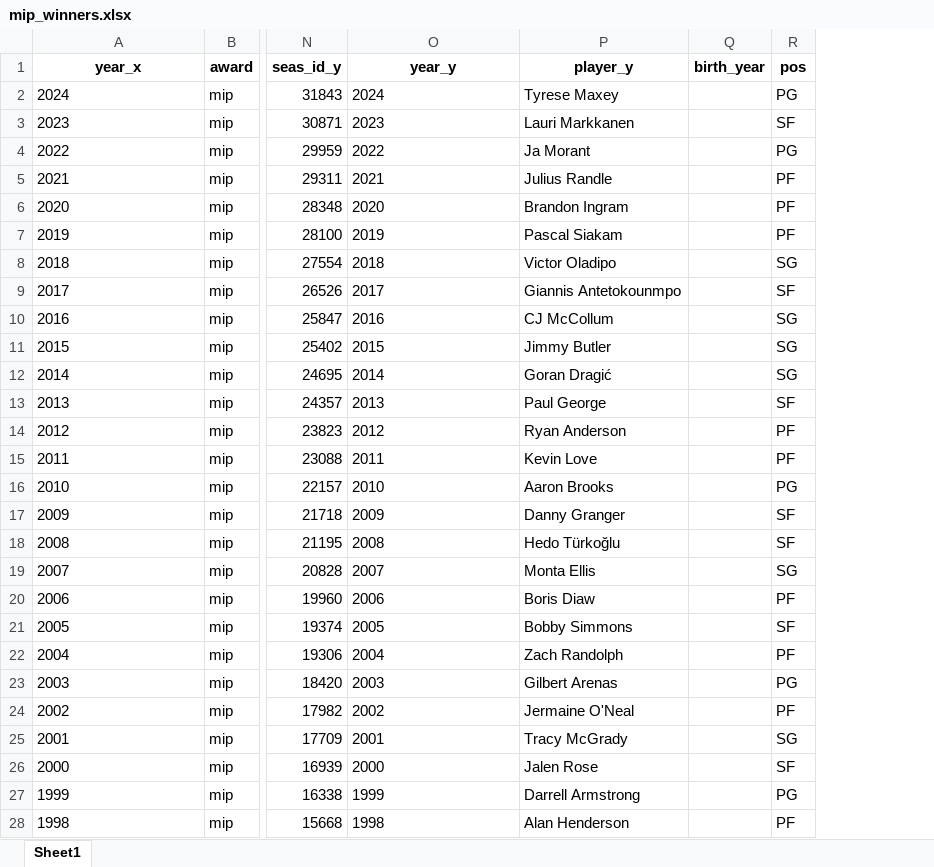
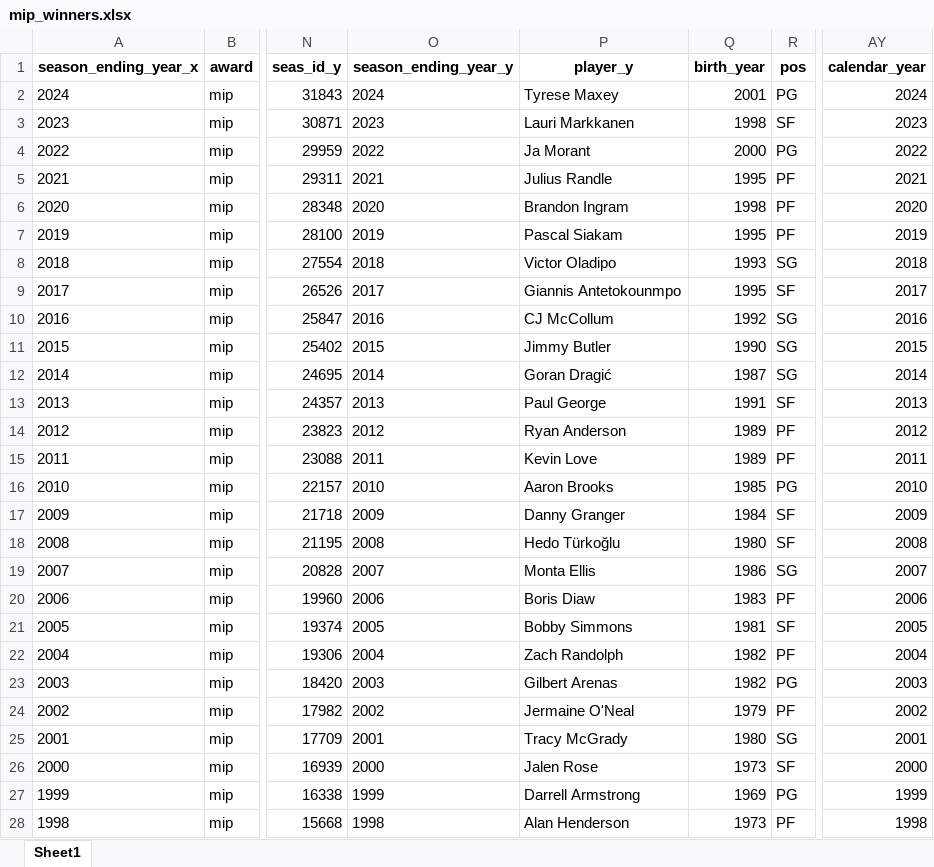
Before and after one commit to Taleb88/NBA-Statistics-1946-Present, an Excel workbook: mip_winners.xlsx, sheet Sheet1, drawn as a sheet; only a part is shown, gaps mark what is left out; values as stored, in another font and other column widths than the file's, no borders; the diff covers the shown part only; the diff names each change by its address in the sheet, - before the commit and + after, or states it on an @@ line.

```diff
--- a/mip_winners.xlsx (sheet Sheet1)
+++ b/mip_winners.xlsx (sheet Sheet1)
+column AY (calendar_year), rows 2-28: 2024 | 2023 | 2022 | 2021 | 2020 | 2019 | 2018 | 2017 | 2016 | 2015 | 2014 | 2013 | 2012 | 2011 | 2010 | 2009 | 2008 | 2007 | 2006 | 2005 | 2004 | 2003 | 2002 | 2001 | 2000 | 1999 | 1998
-A1: year_x
+A1: season_ending_year_x
-O1: year_y
+O1: season_ending_year_y
-Q2 (birth_year): (empty)
+Q2 (birth_year): 2001
-Q3 (birth_year): (empty)
+Q3 (birth_year): 1998
-Q4 (birth_year): (empty)
+Q4 (birth_year): 2000
-Q5 (birth_year): (empty)
+Q5 (birth_year): 1995
-Q6 (birth_year): (empty)
+Q6 (birth_year): 1998
-Q7 (birth_year): (empty)
+Q7 (birth_year): 1995
-Q8 (birth_year): (empty)
+Q8 (birth_year): 1993
-Q9 (birth_year): (empty)
+Q9 (birth_year): 1995
-Q10 (birth_year): (empty)
+Q10 (birth_year): 1992
-Q11 (birth_year): (empty)
+Q11 (birth_year): 1990
-Q12 (birth_year): (empty)
+Q12 (birth_year): 1987
-Q13 (birth_year): (empty)
+Q13 (birth_year): 1991
-Q14:Q15 (birth_year): (empty)
+Q14:Q15 (birth_year): 1989
-Q16 (birth_year): (empty)
+Q16 (birth_year): 1985
-Q17 (birth_year): (empty)
+Q17 (birth_year): 1984
-Q18 (birth_year): (empty)
+Q18 (birth_year): 1980
-Q19 (birth_year): (empty)
+Q19 (birth_year): 1986
-Q20 (birth_year): (empty)
+Q20 (birth_year): 1983
-Q21 (birth_year): (empty)
+Q21 (birth_year): 1981
-Q22:Q23 (birth_year): (empty)
+Q22:Q23 (birth_year): 1982
-Q24 (birth_year): (empty)
+Q24 (birth_year): 1979
-Q25 (birth_year): (empty)
+Q25 (birth_year): 1980
-Q26 (birth_year): (empty)
+Q26 (birth_year): 1973
-Q27 (birth_year): (empty)
+Q27 (birth_year): 1969
-Q28 (birth_year): (empty)
+Q28 (birth_year): 1973
```
Also changed, not shown: 12 edited cells elsewhere in this sheet, dpoy_winners.xlsx, michael_jordan_and_lebron_james_per_game_averages.xlsx, 40 other files.
